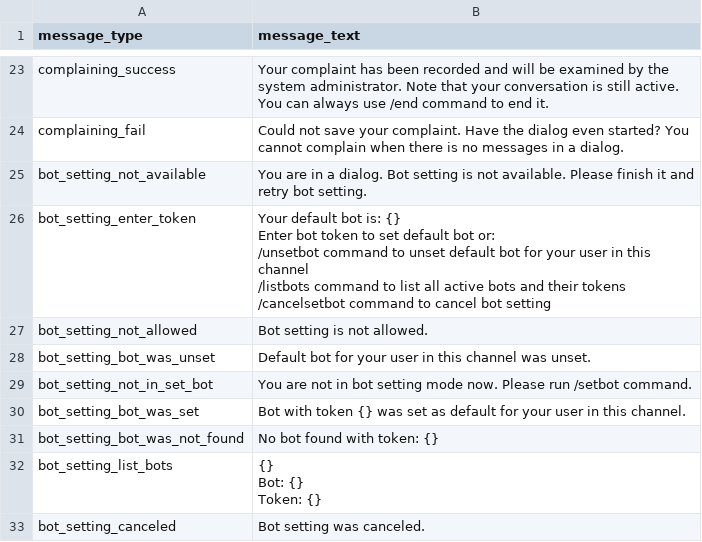
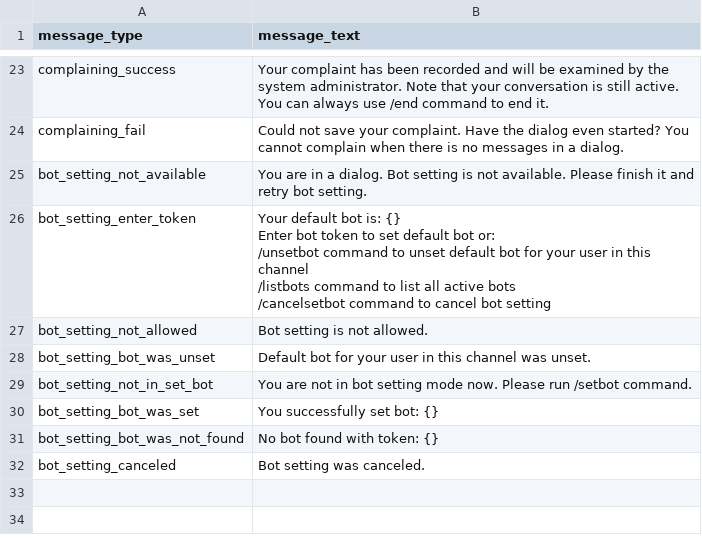
Before and after one commit to deeppavlov/convai_router_bot, a TSV file: messages.tsv, drawn as a sheet; only a part is shown, gaps mark what is left out.

Commit message:
Added bot setting by inline buttons

```diff
--- a/messages.tsv
+++ b/messages.tsv
@@ -47,8 +47,8 @@ complaining_fail	Could not save your complaint. Have the dialog even started? Yo
 bot_setting_not_available	You are in a dialog. Bot setting is not available. Please finish it and retry bot setting.
-bot_setting_enter_token	"Your default bot is: {}
-
-Enter bot token to set default bot or:
-/unsetbot command to unset default bot for your user in this channel
-/listbots command to list all active bots and their tokens
-/cancelsetbot command to cancel bot setting"
+bot_setting_enter_token	"Your default bot is: {}
+
+Enter bot token to set default bot or:
+/unsetbot command to unset default bot for your user in this channel
+/listbots command to list all active bots
+/cancelsetbot command to cancel bot setting"
 bot_setting_not_allowed	Bot setting is not allowed.
@@ -56,9 +56,4 @@ bot_setting_bot_was_unset	Default bot for your user in this channel was unset.
 bot_setting_not_in_set_bot	You are not in bot setting mode now. Please run /setbot command.
-bot_setting_bot_was_set	Bot with token {} was set as default for your user in this channel.
+bot_setting_bot_was_set	You successfully set bot: {}
 bot_setting_bot_was_not_found	No bot found with token: {}
-bot_setting_list_bots	"{}
-
-
-Bot: {}
-Token: {}"
 bot_setting_canceled	Bot setting was canceled.
```
Also changed, not shown: 2 other files.
